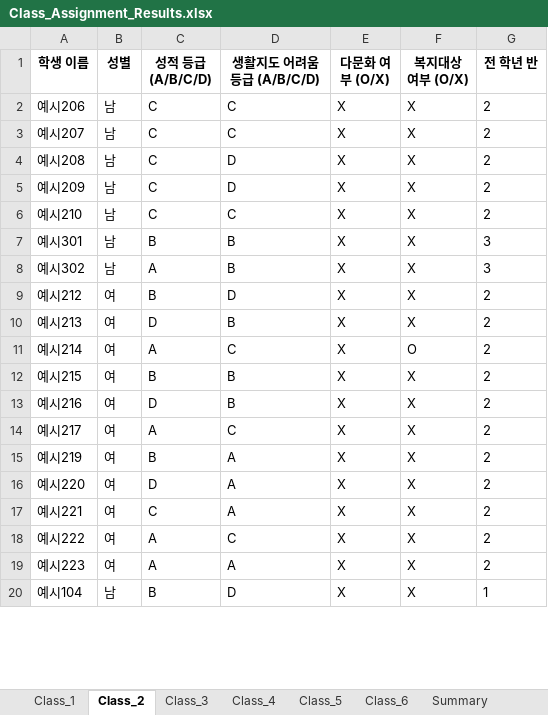
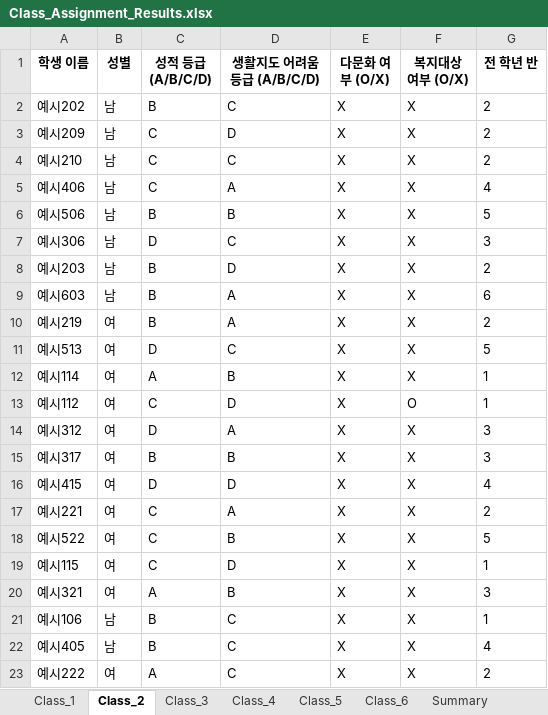
Before and after one commit to HappyFeetGH/classMaker, an Excel workbook: Class_Assignment_Results.xlsx, sheet Class_2, drawn as a sheet; only a part is shown; values as stored, in another font and other column widths than the file's, no borders; removed rows and columns are numbered as before the commit, all else as after; the diff covers the shown part only; the diff names each change by its address in the sheet, - before the commit and + after, or states it on an @@ line.

```diff
--- a/Class_Assignment_Results.xlsx (sheet Class_2)
+++ b/Class_Assignment_Results.xlsx (sheet Class_2)
-A2 (학생 이름): 예시206
+A2 (학생 이름): 예시202
-C2 (성적 등급 (A/B/C/D)): C
+C2 (성적 등급 (A/B/C/D)): B
-row 3: 예시207 | 남 | C | C | X | X | 2
-row 4: 예시208 | 남 | C | D | X | X | 2
+row 5: 예시406 | 남 | C | A | X | X | 4
-A6 (학생 이름): 예시301
+A6 (학생 이름): 예시506
-G6 (전 학년 반): 3
+G6 (전 학년 반): 5
-A7 (학생 이름): 예시302
+A7 (학생 이름): 예시306
-C7 (성적 등급 (A/B/C/D)): A
+C7 (성적 등급 (A/B/C/D)): D
-D7 (생활지도 어려움 등급 (A/B/C/D)): B
+D7 (생활지도 어려움 등급 (A/B/C/D)): C
-A8 (학생 이름): 예시212
+A8 (학생 이름): 예시203
-B8 (성별): 여
+B8 (성별): 남
-row 10: 예시213 | 여 | D | B | X | X | 2
-row 11: 예시214 | 여 | A | C | X | O | 2
-row 12: 예시215 | 여 | B | B | X | X | 2
-row 13: 예시216 | 여 | D | B | X | X | 2
-row 14: 예시217 | 여 | A | C | X | X | 2
+row 9: 예시603 | 남 | B | A | X | X | 6
+row 11: 예시513 | 여 | D | C | X | X | 5
+row 12: 예시114 | 여 | A | B | X | X | 1
+row 13: 예시112 | 여 | C | D | X | O | 1
-A14 (학생 이름): 예시220
+A14 (학생 이름): 예시312
-G14 (전 학년 반): 2
+G14 (전 학년 반): 3
+row 15: 예시317 | 여 | B | B | X | X | 3
+row 16: 예시415 | 여 | D | D | X | X | 4
+row 18: 예시522 | 여 | C | B | X | X | 5
+row 19: 예시115 | 여 | C | D | X | X | 1
+row 20: 예시321 | 여 | A | B | X | X | 3
+row 22: 예시405 | 남 | B | C | X | X | 4
-row 19: 예시223 | 여 | A | A | X | X | 2
-row 20: 예시104 | 남 | B | D | X | X | 1
```
Also changed, not shown: 2 removed rows and 3 edited cells elsewhere in this sheet, sheet Class_5, sheet Class_6, sheet Class_4, sheet Class_1, sheet Class_3, sheet Summary, 1 other file.
